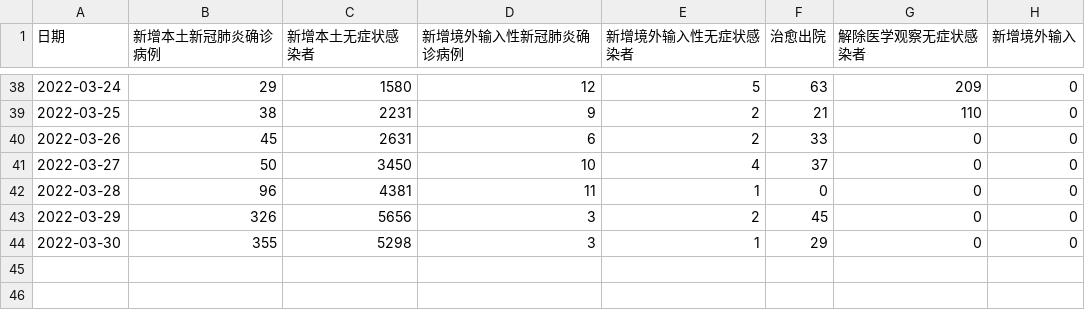
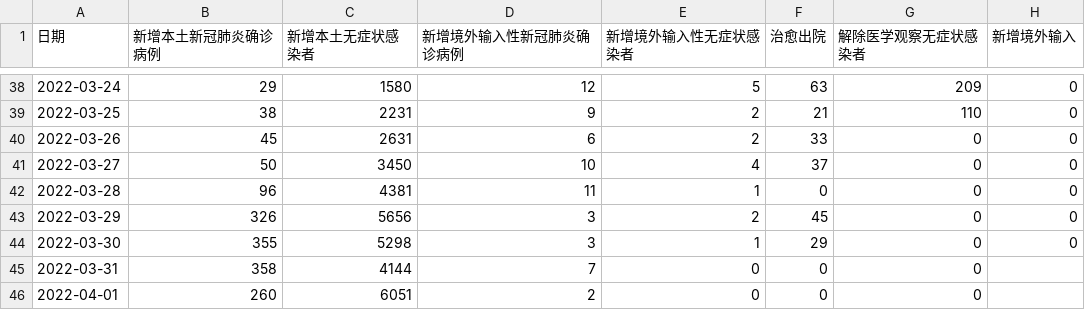
Before and after one commit to floatinghotpot/pytinytools, a CSV file: shanghai_covid19/shanghai_covid19_data.csv, drawn as a sheet; only a part is shown, gaps mark what is left out.

Commit message:
update data, add total infection to table

```diff
--- a/shanghai_covid19/shanghai_covid19_data.csv
+++ b/shanghai_covid19/shanghai_covid19_data.csv
@@ -44 +44,3 @@
 2022-03-30,355,5298,3,1,29,0,0
+2022-03-31,358,4144,7,0,0,0
+2022-04-01,260,6051,2,0,0,0
```
Also changed, not shown: 1 other file.
